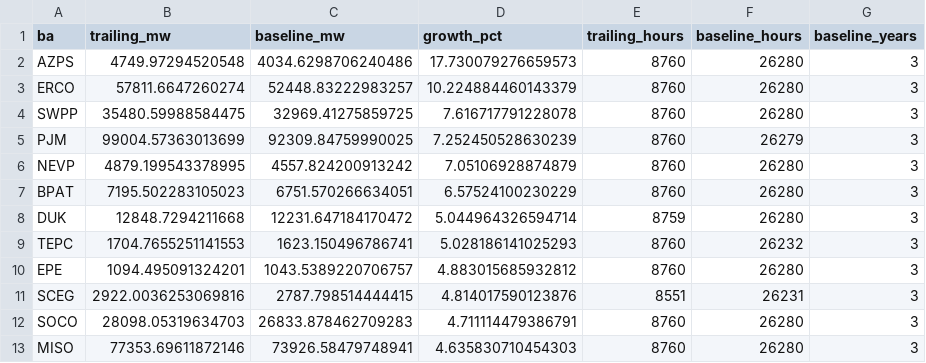
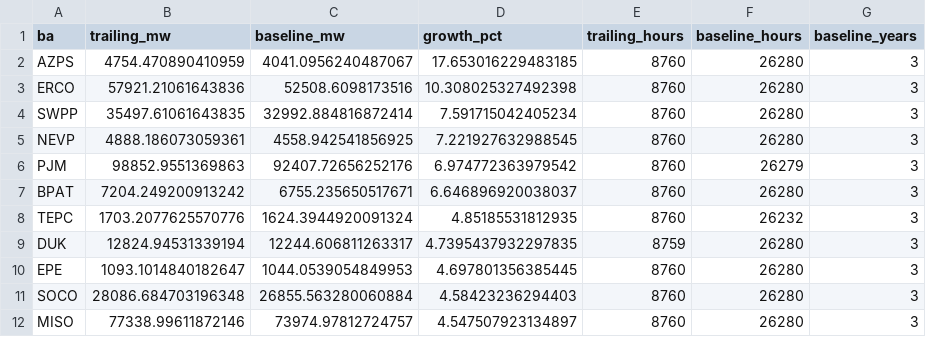
Before and after one commit to vxguo1/powertracker, a CSV file: data/cache/ba_demand_yoy.csv, drawn as a sheet; only a part is shown; the diff covers the shown part only.

Commit message:
refresh: EIA demand (2026-09-28)

```diff
--- a/data/cache/ba_demand_yoy.csv
+++ b/data/cache/ba_demand_yoy.csv
@@ -1,13 +1,12 @@
 ba,trailing_mw,baseline_mw,growth_pct,trailing_hours,baseline_hours,baseline_years
-AZPS,4749.97294520548,4034.6298706240486,17.730079276659573,8760,26280,3
-ERCO,57811.6647260274,52448.83222983257,10.224884460143379,8760,26280,3
-SWPP,35480.59988584475,32969.41275859725,7.616717791228078,8760,26280,3
-PJM,99004.57363013699,92309.84759990025,7.252450528630239,8760,26279,3
-NEVP,4879.199543378995,4557.824200913242,7.05106928874879,8760,26280,3
-BPAT,7195.502283105023,6751.570266634051,6.57524100230229,8760,26280,3
-DUK,12848.7294211668,12231.647184170472,5.044964326594714,8759,26280,3
-TEPC,1704.7655251141553,1623.150496786741,5.028186141025293,8760,26232,3
-EPE,1094.495091324201,1043.5389220706757,4.883015685932812,8760,26280,3
-SCEG,2922.0036253069816,2787.798514444415,4.814017590123876,8551,26231,3
-SOCO,28098.05319634703,26833.878462709283,4.711114479386791,8760,26280,3
-MISO,77353.69611872146,73926.58479748941,4.635830710454303,8760,26280,3
+AZPS,4754.470890410959,4041.0956240487067,17.653016229483185,8760,26280,3
+ERCO,57921.21061643836,52508.6098173516,10.308025327492398,8760,26280,3
+SWPP,35497.61061643835,32992.884816872414,7.591715042405234,8760,26280,3
+NEVP,4888.186073059361,4558.942541856925,7.221927632988545,8760,26280,3
+PJM,98852.9551369863,92407.72656252176,6.974772363979542,8760,26279,3
+BPAT,7204.249200913242,6755.235650517671,6.646896920038037,8760,26280,3
+TEPC,1703.2077625570776,1624.3944920091324,4.85185531812935,8760,26232,3
+DUK,12824.94531339194,12244.606811263317,4.7395437932297835,8759,26280,3
+EPE,1093.1014840182647,1044.0539054849953,4.697801356385445,8760,26280,3
+SOCO,28086.684703196348,26855.563280060884,4.58423236294403,8760,26280,3
+MISO,77338.99611872146,73974.97812724757,4.547507923134897,8760,26280,3
```
Also changed, not shown: 2 added rows, 1 removed row and 24 edited cells elsewhere in this file, 1 other file.
